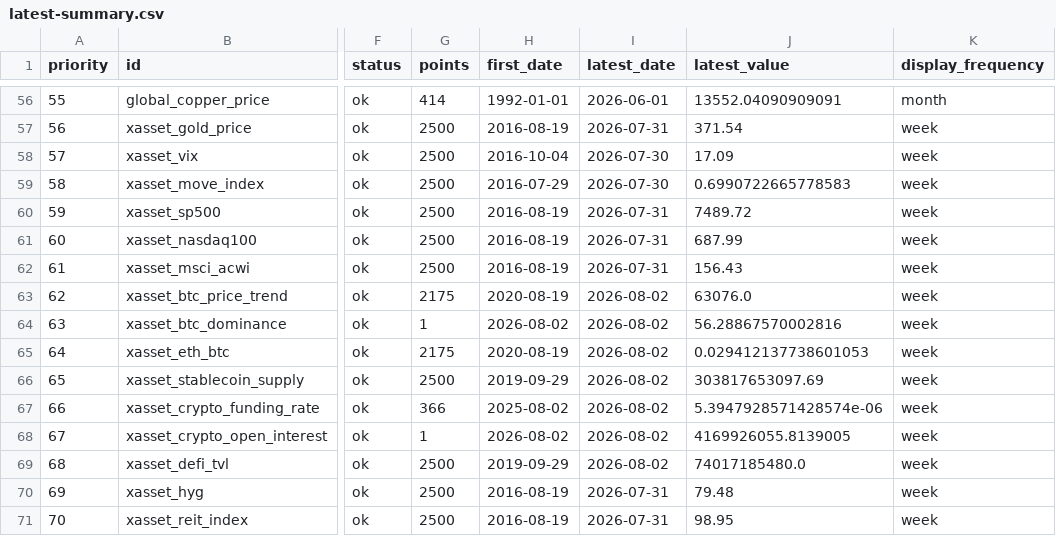
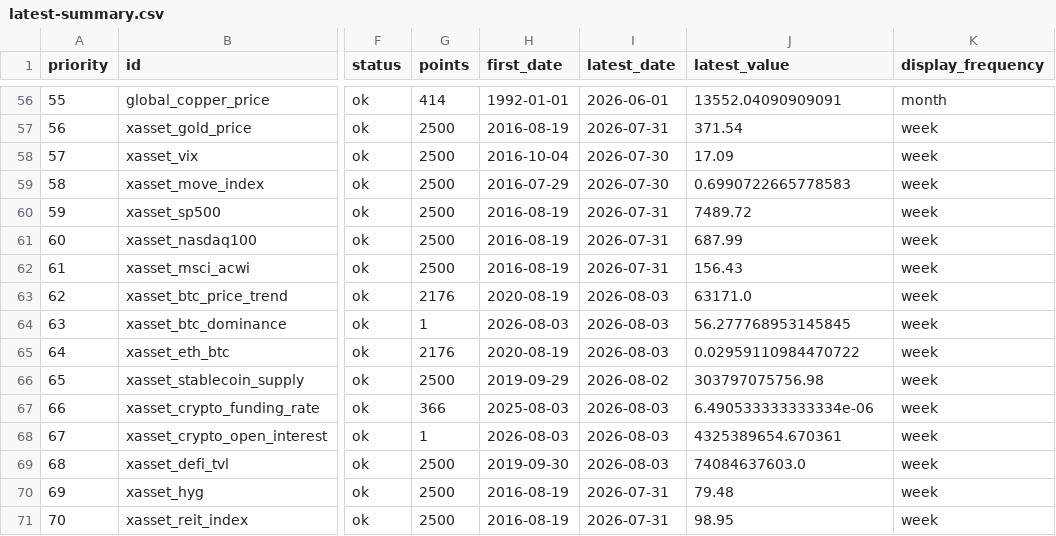
Before and after one commit to junxinhuang/fin-market-brief, a CSV file: data/macro/latest-summary.csv, drawn as a sheet; only a part is shown, gaps mark what is left out; the diff names each change by its address in the sheet, - before the commit and + after, or states it on an @@ line.

```diff
--- a/data/macro/latest-summary.csv
+++ b/data/macro/latest-summary.csv
-G63 (points): 2175
+G63 (points): 2176
-I63:I65 (latest_date): 2026-08-02
+I63:I65 (latest_date): 2026-08-03
-J63 (latest_value): 63076.0
+J63 (latest_value): 63171.0
-H64 (first_date): 2026-08-02
+H64 (first_date): 2026-08-03
-J64 (latest_value): 56.28867570002816
+J64 (latest_value): 56.277768953145845
-G65 (points): 2175
+G65 (points): 2176
-J65 (latest_value): 0.029412137738601053
+J65 (latest_value): 0.02959110984470722
-J66 (latest_value): 303817653097.69
+J66 (latest_value): 303797075756.98
-H67 (first_date): 2025-08-02
+H67 (first_date): 2025-08-03
-I67:I69 (latest_date): 2026-08-02
+I67:I69 (latest_date): 2026-08-03
-J67 (latest_value): 5.3947928571428574e-06
+J67 (latest_value): 6.490533333333334e-06
-H68 (first_date): 2026-08-02
+H68 (first_date): 2026-08-03
-J68 (latest_value): 4169926055.8139005
+J68 (latest_value): 4325389654.670361
-H69 (first_date): 2019-09-29
+H69 (first_date): 2019-09-30
-J69 (latest_value): 74017185480.0
+J69 (latest_value): 74084637603.0
```
Also changed, not shown: 20 other files.
